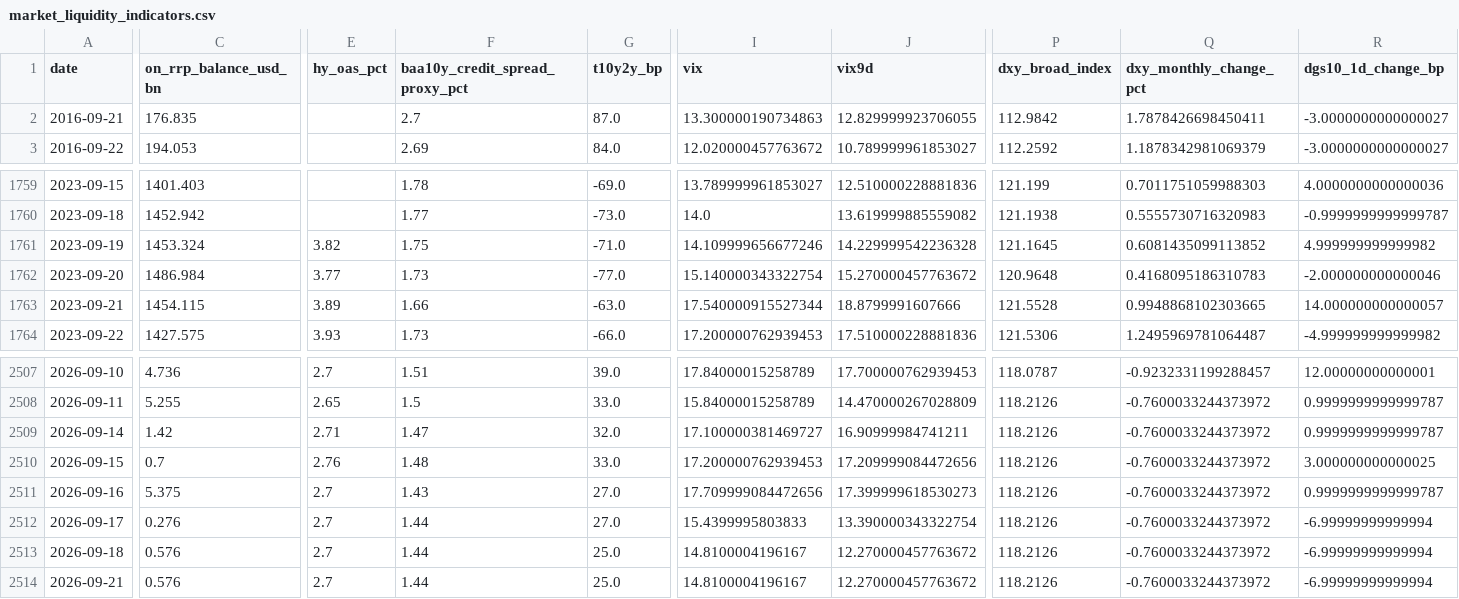
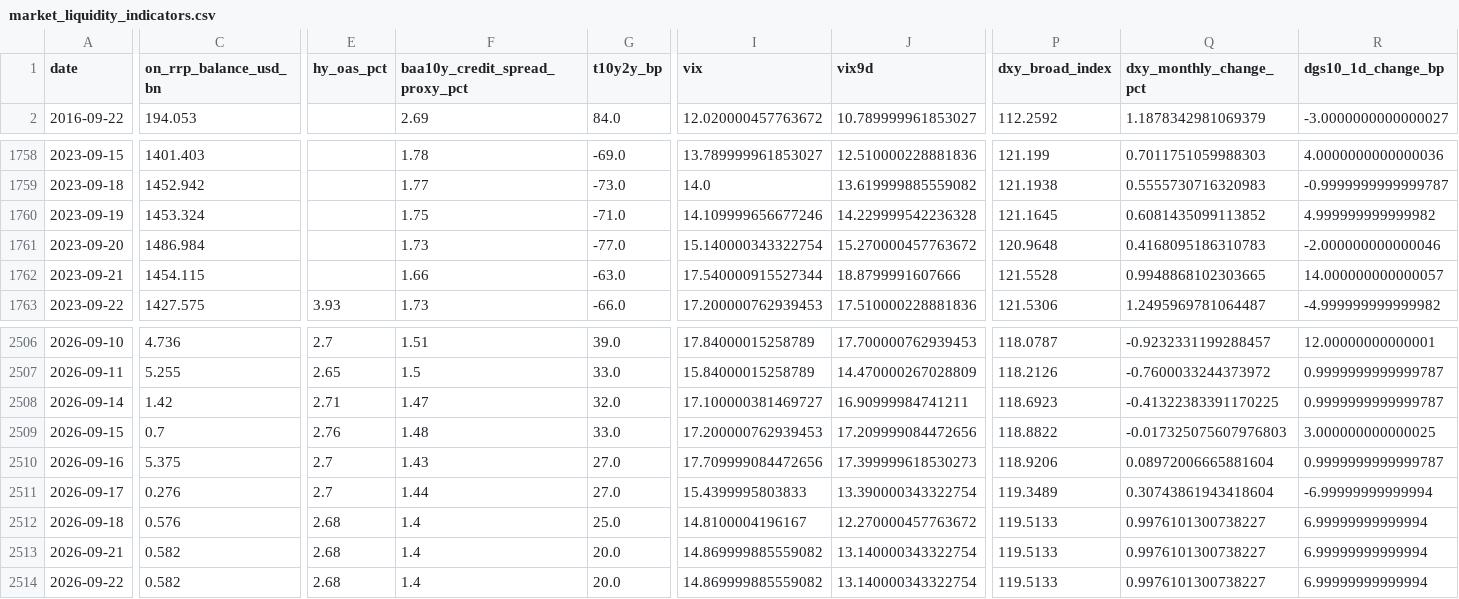
Before and after one commit to weiting1226/weiting1226.github.io, a CSV file: market-liquidity-monitor/data/market_liquidity_indicators.csv, drawn as a sheet; only a part is shown, gaps mark what is left out; removed rows and columns are numbered as before the commit, all else as after; rows hold the shown columns only; the diff covers the shown part only; the diff names each change by its address in the sheet, - before the commit and + after, or states it on an @@ line.

```diff
--- a/market-liquidity-monitor/data/market_liquidity_indicators.csv
+++ b/market-liquidity-monitor/data/market_liquidity_indicators.csv
-row 2: 2016-09-21 | 176.835 |  | 2.7 | 87.0 | 13.300000190734863 | 12.829999923706055 | 112.9842 | 1.7878426698450411 | -3.0000000000000027
-E1760 (hy_oas_pct): 3.82
+E1760 (hy_oas_pct): (empty)
-E1761 (hy_oas_pct): 3.77
+E1761 (hy_oas_pct): (empty)
-E1762 (hy_oas_pct): 3.89
+E1762 (hy_oas_pct): (empty)
-P2508 (dxy_broad_index): 118.2126
+P2508 (dxy_broad_index): 118.6923
-Q2508 (dxy_monthly_change_pct): -0.7600033244373972
+Q2508 (dxy_monthly_change_pct): -0.41322383391170225
-P2509 (dxy_broad_index): 118.2126
+P2509 (dxy_broad_index): 118.8822
-Q2509 (dxy_monthly_change_pct): -0.7600033244373972
+Q2509 (dxy_monthly_change_pct): -0.017325075607976803
-P2510 (dxy_broad_index): 118.2126
+P2510 (dxy_broad_index): 118.9206
-Q2510 (dxy_monthly_change_pct): -0.7600033244373972
+Q2510 (dxy_monthly_change_pct): 0.08972006665881604
-P2511 (dxy_broad_index): 118.2126
+P2511 (dxy_broad_index): 119.3489
-Q2511 (dxy_monthly_change_pct): -0.7600033244373972
+Q2511 (dxy_monthly_change_pct): 0.30743861943418604
-E2512:E2513 (hy_oas_pct): 2.7
+E2512:E2513 (hy_oas_pct): 2.68
-F2512:F2513 (baa10y_credit_spread_proxy_pct): 1.44
+F2512:F2513 (baa10y_credit_spread_proxy_pct): 1.4
-P2512:P2513 (dxy_broad_index): 118.2126
+P2512:P2513 (dxy_broad_index): 119.5133
-Q2512:Q2513 (dxy_monthly_change_pct): -0.7600033244373972
+Q2512:Q2513 (dxy_monthly_change_pct): 0.9976101300738227
-R2512:R2513 (dgs10_1d_change_bp): -6.99999999999994
+R2512:R2513 (dgs10_1d_change_bp): 6.99999999999994
-C2513 (on_rrp_balance_usd_bn): 0.576
+C2513 (on_rrp_balance_usd_bn): 0.582
-G2513 (t10y2y_bp): 25.0
+G2513 (t10y2y_bp): 20.0
-I2513 (vix): 14.8100004196167
+I2513 (vix): 14.869999885559082
-J2513 (vix9d): 12.270000457763672
+J2513 (vix9d): 13.140000343322754
+row 2514: 2026-09-22 | 0.582 | 2.68 | 1.4 | 20.0 | 14.869999885559082 | 13.140000343322754 | 119.5133 | 0.9976101300738227 | 6.99999999999994
```
Also changed, not shown: 7 edited cells elsewhere in this file, market-liquidity-monitor/data/raw/dxy_fred_broad.csv, market-liquidity-monitor/data/raw/gold.csv, 15 other files.
